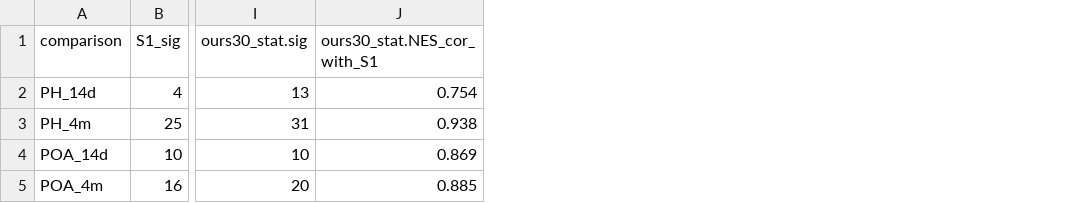
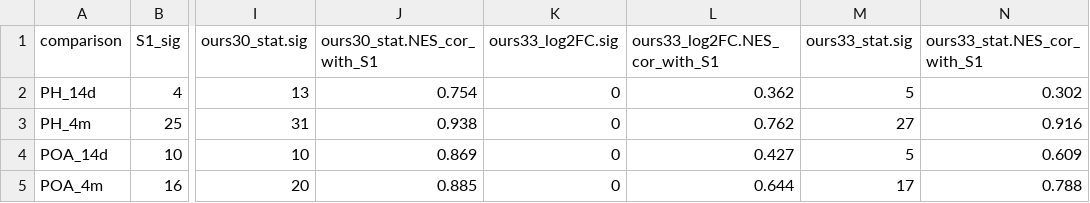
Before and after one commit to i-polyak/BINF6430_Final, a TSV file: results/comparisons/ildiko/GSEA_vs_S1.tsv, drawn as a sheet; only a part is shown, gaps mark what is left out; the diff names each change by its address in the sheet, - before the commit and + after, or states it on an @@ line.

```diff
--- a/results/comparisons/ildiko/GSEA_vs_S1.tsv
+++ b/results/comparisons/ildiko/GSEA_vs_S1.tsv
+column K (ours33_log2FC.sig), rows 2-5: all 0
+column L (ours33_log2FC.NES_cor_with_S1), rows 2-5: 0.362 | 0.762 | 0.427 | 0.644
+column M (ours33_stat.sig), rows 2-5: 5 | 27 | 5 | 17
+column N (ours33_stat.NES_cor_with_S1), rows 2-5: 0.302 | 0.916 | 0.609 | 0.788
```
Also changed, not shown: results/comparisons/ildiko/DE33_vs_S2.tsv, results/comparisons/ildiko/baseMean_vs_S2.tsv, 1 other file.
